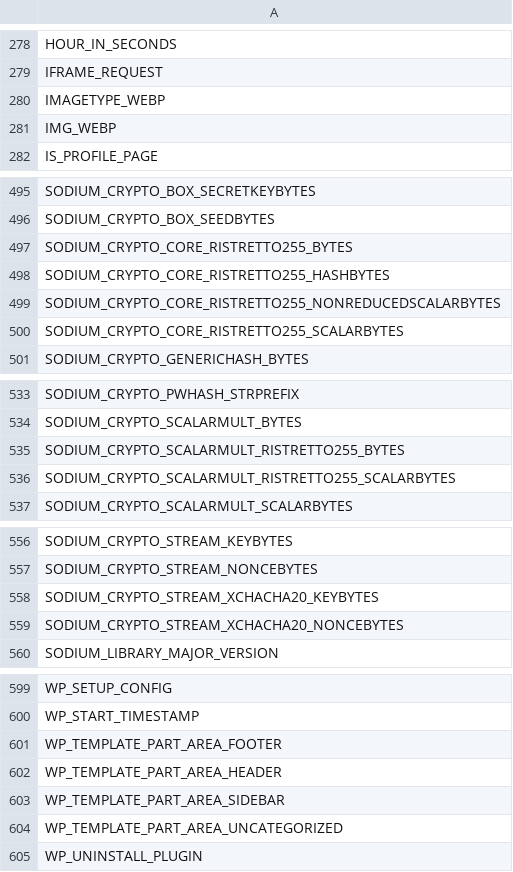
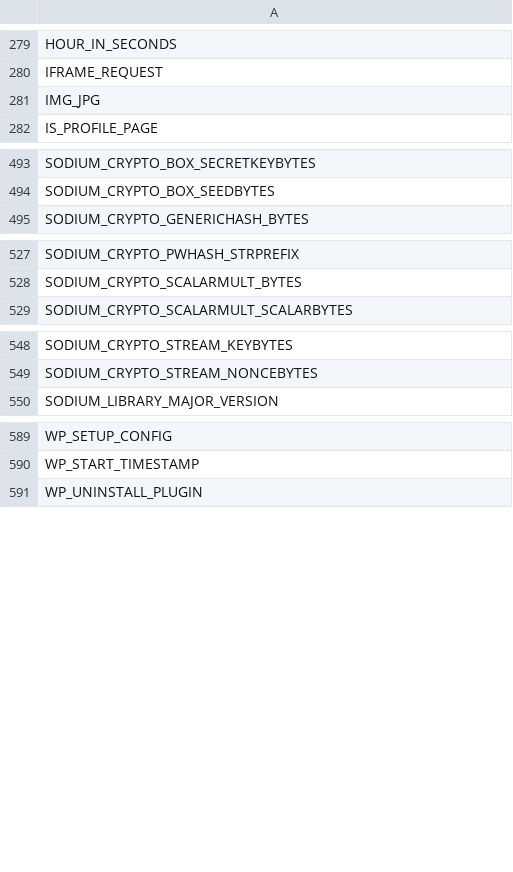
Before and after one commit to cumulus-digital/program-cpt, a CSV file: .php-cs-fixer/wp-consts.csv, drawn as a sheet; only a part is shown, gaps mark what is left out; the diff covers the shown part only.

```diff
--- a/.php-cs-fixer/wp-consts.csv
+++ b/.php-cs-fixer/wp-consts.csv
@@ -279,4 +280,3 @@
 "IFRAME_REQUEST",
-"IMAGETYPE_WEBP",
-"IMG_WEBP",
+"IMG_JPG",
 "IS_PROFILE_PAGE",
@@ -496,6 +494,2 @@
 "SODIUM_CRYPTO_BOX_SEEDBYTES",
-"SODIUM_CRYPTO_CORE_RISTRETTO255_BYTES",
-"SODIUM_CRYPTO_CORE_RISTRETTO255_HASHBYTES",
-"SODIUM_CRYPTO_CORE_RISTRETTO255_NONREDUCEDSCALARBYTES",
-"SODIUM_CRYPTO_CORE_RISTRETTO255_SCALARBYTES",
 "SODIUM_CRYPTO_GENERICHASH_BYTES",
@@ -534,4 +528,2 @@
 "SODIUM_CRYPTO_SCALARMULT_BYTES",
-"SODIUM_CRYPTO_SCALARMULT_RISTRETTO255_BYTES",
-"SODIUM_CRYPTO_SCALARMULT_RISTRETTO255_SCALARBYTES",
 "SODIUM_CRYPTO_SCALARMULT_SCALARBYTES",
@@ -557,4 +549,2 @@
 "SODIUM_CRYPTO_STREAM_NONCEBYTES",
-"SODIUM_CRYPTO_STREAM_XCHACHA20_KEYBYTES",
-"SODIUM_CRYPTO_STREAM_XCHACHA20_NONCEBYTES",
 "SODIUM_LIBRARY_MAJOR_VERSION",
@@ -600,6 +590,2 @@
 "WP_START_TIMESTAMP",
-"WP_TEMPLATE_PART_AREA_FOOTER",
-"WP_TEMPLATE_PART_AREA_HEADER",
-"WP_TEMPLATE_PART_AREA_SIDEBAR",
-"WP_TEMPLATE_PART_AREA_UNCATEGORIZED",
 "WP_UNINSTALL_PLUGIN",
```
Also changed, not shown: 1 added row, 2 removed rows and 1 moved row elsewhere in this file, .php-cs-fixer/wp-classes.csv, 30 other files.
